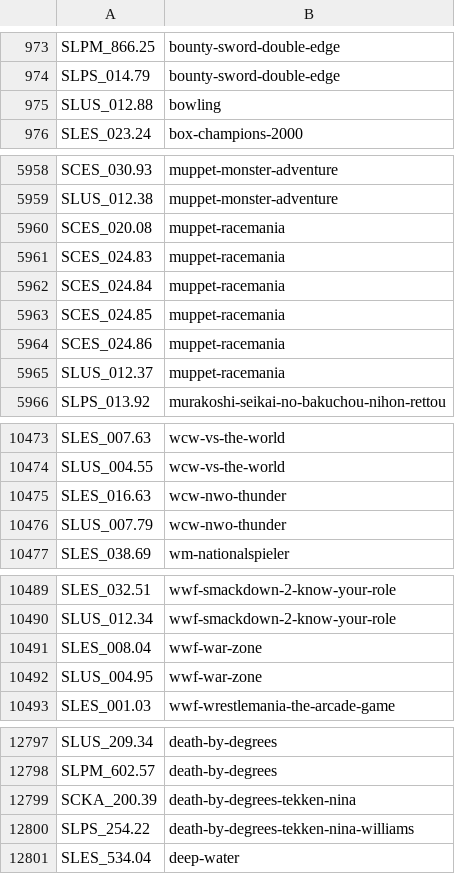
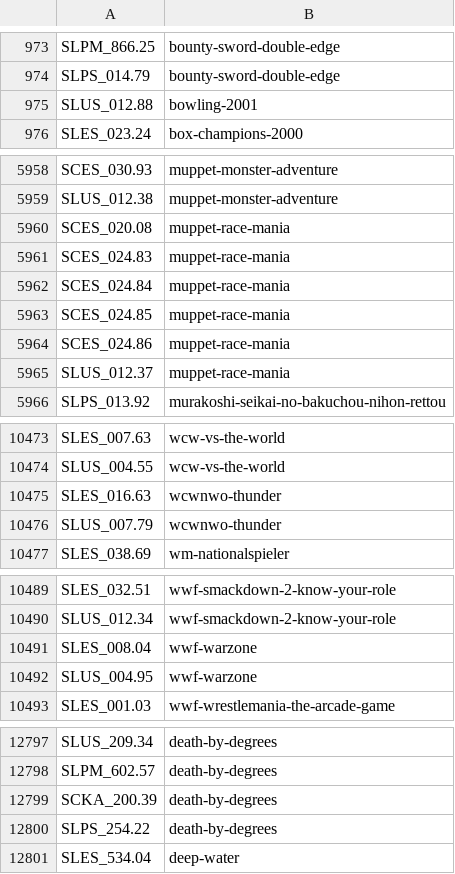
Before and after one commit to ahmedmoselhi/PSBBN-Definitive-English-Patch, a CSV file: helper/ArtDB.csv, drawn as a sheet; only a part is shown, gaps mark what is left out; the diff covers the shown part only.

Commit message:
Updated art database

```diff
--- a/helper/ArtDB.csv
+++ b/helper/ArtDB.csv
@@ -974,3 +974,3 @@ SLPM_866.25|bounty-sword-double-edge
 SLPS_014.79|bounty-sword-double-edge
-SLUS_012.88|bowling
+SLUS_012.88|bowling-2001
 SLES_023.24|box-champions-2000
@@ -5959,8 +5959,8 @@ SCES_030.93|muppet-monster-adventure
 SLUS_012.38|muppet-monster-adventure
-SCES_020.08|muppet-racemania
-SCES_024.83|muppet-racemania
-SCES_024.84|muppet-racemania
-SCES_024.85|muppet-racemania
-SCES_024.86|muppet-racemania
-SLUS_012.37|muppet-racemania
+SCES_020.08|muppet-race-mania
+SCES_024.83|muppet-race-mania
+SCES_024.84|muppet-race-mania
+SCES_024.85|muppet-race-mania
+SCES_024.86|muppet-race-mania
+SLUS_012.37|muppet-race-mania
 SLPS_013.92|murakoshi-seikai-no-bakuchou-nihon-rettou
@@ -10474,4 +10474,4 @@ SLES_007.63|wcw-vs-the-world
 SLUS_004.55|wcw-vs-the-world
-SLES_016.63|wcw-nwo-thunder
-SLUS_007.79|wcw-nwo-thunder
+SLES_016.63|wcwnwo-thunder
+SLUS_007.79|wcwnwo-thunder
 SLES_038.69|wm-nationalspieler
@@ -10490,4 +10490,4 @@ SLES_032.51|wwf-smackdown-2-know-your-role
 SLUS_012.34|wwf-smackdown-2-know-your-role
-SLES_008.04|wwf-war-zone
-SLUS_004.95|wwf-war-zone
+SLES_008.04|wwf-warzone
+SLUS_004.95|wwf-warzone
 SLES_001.03|wwf-wrestlemania-the-arcade-game
@@ -12798,4 +12798,4 @@ SLUS_209.34|death-by-degrees
 SLPM_602.57|death-by-degrees
-SCKA_200.39|death-by-degrees-tekken-nina
-SLPS_254.22|death-by-degrees-tekken-nina-williams
+SCKA_200.39|death-by-degrees
+SLPS_254.22|death-by-degrees
 SLES_534.04|deep-water
```
Also changed, not shown: 1 edited cell elsewhere in this file.
